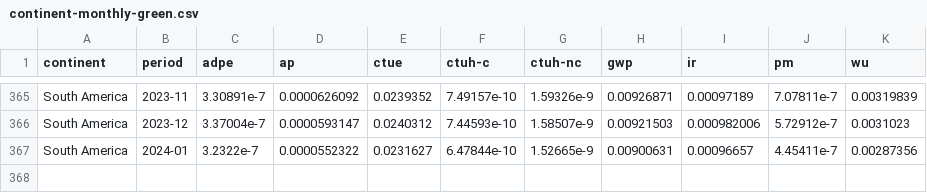
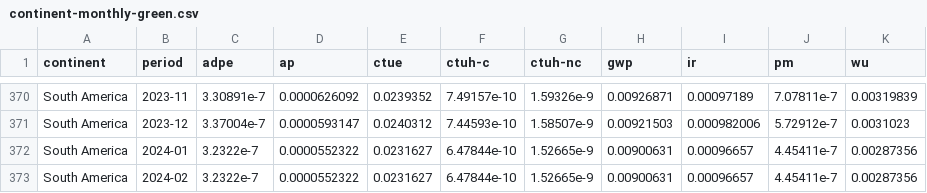
Before and after one commit to digital4better/data, a CSV file: data/factor/continent-monthly-green.csv, drawn as a sheet; only a part is shown, gaps mark what is left out; the diff covers the shown part only.

```diff
--- a/data/factor/continent-monthly-green.csv
+++ b/data/factor/continent-monthly-green.csv
@@ -367 +372,2 @@ South America,2023-12,3.37004e-7,0.0000593147,0.0240312,7.44593e-10,1.58507e-9,0
 South America,2024-01,3.2322e-7,0.0000552322,0.0231627,6.47844e-10,1.52665e-9,0.00900631,0.00096657,4.45411e-7,0.00287356
+South America,2024-02,3.2322e-7,0.0000552322,0.0231627,6.47844e-10,1.52665e-9,0.00900631,0.00096657,4.45411e-7,0.00287356
```
Also changed, not shown: 5 added rows elsewhere in this file, data/factor/continent-monthly.csv, data/mix/continent-monthly-green.csv, 30 other files.
